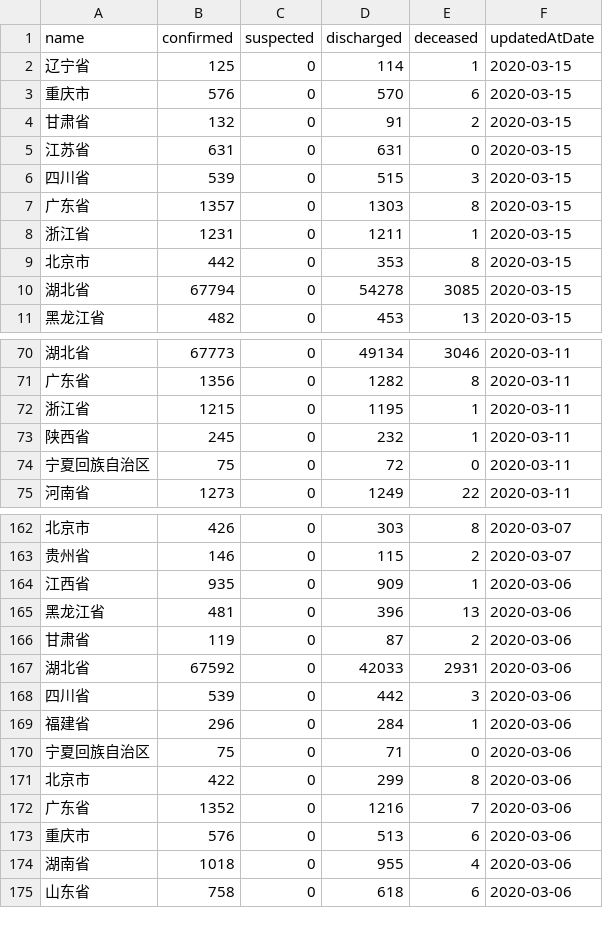
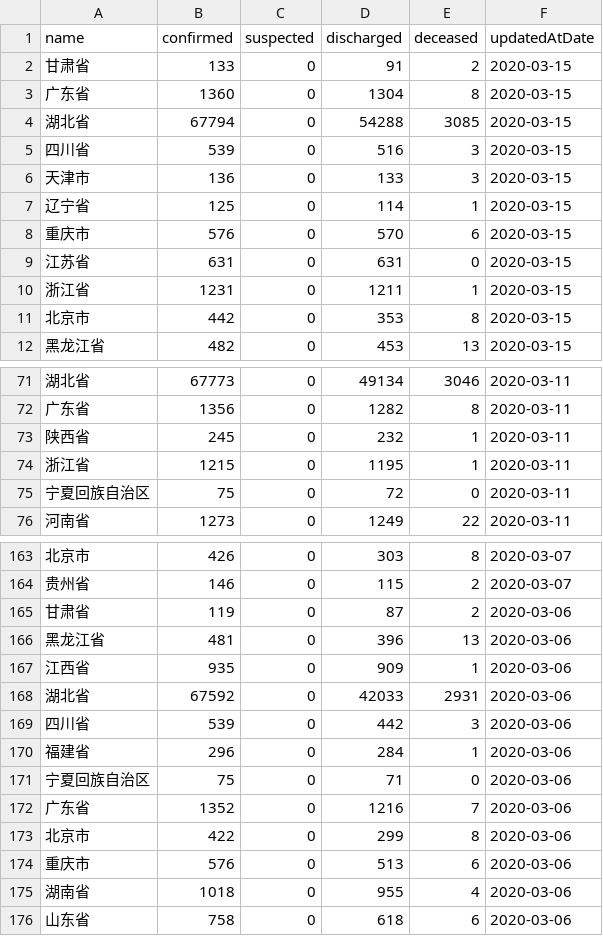
Before and after one commit to fantasticfears-stage/ncov-zh, a CSV file: public/data/provinces.csv, drawn as a sheet; only a part is shown, gaps mark what is left out; the diff covers the shown part only.

```diff
--- a/public/data/provinces.csv
+++ b/public/data/provinces.csv
@@ -1,11 +1,12 @@
 name,confirmed,suspected,discharged,deceased,updatedAtDate
+甘肃省,133,0,91,2,2020-03-15
+广东省,1360,0,1304,8,2020-03-15
+湖北省,67794,0,54288,3085,2020-03-15
+四川省,539,0,516,3,2020-03-15
+天津市,136,0,133,3,2020-03-15
 辽宁省,125,0,114,1,2020-03-15
 重庆市,576,0,570,6,2020-03-15
-甘肃省,132,0,91,2,2020-03-15
 江苏省,631,0,631,0,2020-03-15
-四川省,539,0,515,3,2020-03-15
-广东省,1357,0,1303,8,2020-03-15
 浙江省,1231,0,1211,1,2020-03-15
 北京市,442,0,353,8,2020-03-15
-湖北省,67794,0,54278,3085,2020-03-15
 黑龙江省,482,0,453,13,2020-03-15
@@ -71,4 +72,4 @@ name,confirmed,suspected,discharged,deceased,updatedAtDate
 广东省,1356,0,1282,8,2020-03-11
+陕西省,245,0,232,1,2020-03-11
 浙江省,1215,0,1195,1,2020-03-11
-陕西省,245,0,232,1,2020-03-11
 宁夏回族自治区,75,0,72,0,2020-03-11
@@ -163,5 +164,5 @@ name,confirmed,suspected,discharged,deceased,updatedAtDate
 贵州省,146,0,115,2,2020-03-07
+甘肃省,119,0,87,2,2020-03-06
+黑龙江省,481,0,396,13,2020-03-06
 江西省,935,0,909,1,2020-03-06
-黑龙江省,481,0,396,13,2020-03-06
-甘肃省,119,0,87,2,2020-03-06
 湖北省,67592,0,42033,2931,2020-03-06
@@ -170,4 +171,4 @@ name,confirmed,suspected,discharged,deceased,updatedAtDate
 宁夏回族自治区,75,0,71,0,2020-03-06
+广东省,1352,0,1216,7,2020-03-06
 北京市,422,0,299,8,2020-03-06
-广东省,1352,0,1216,7,2020-03-06
 重庆市,576,0,513,6,2020-03-06
```
Also changed, not shown: 16 moved rows elsewhere in this file, public/data/provinces/an_hui.csv, public/data/provinces/bei_jing.csv, 27 other files.
